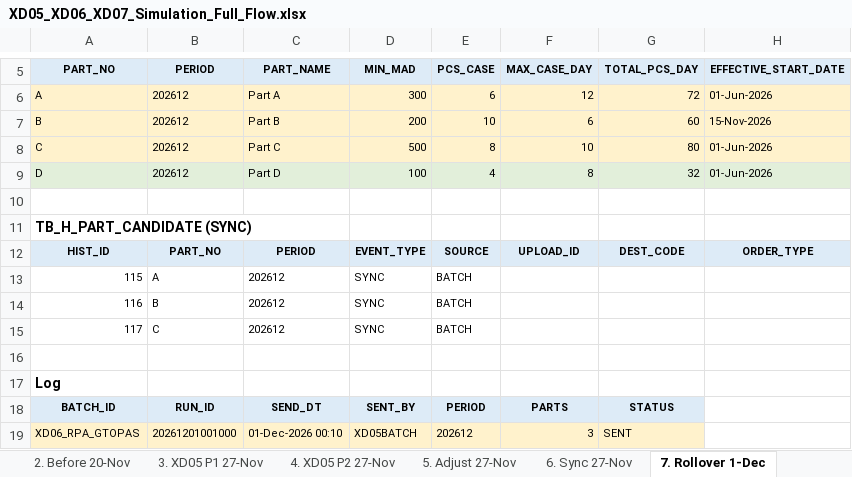
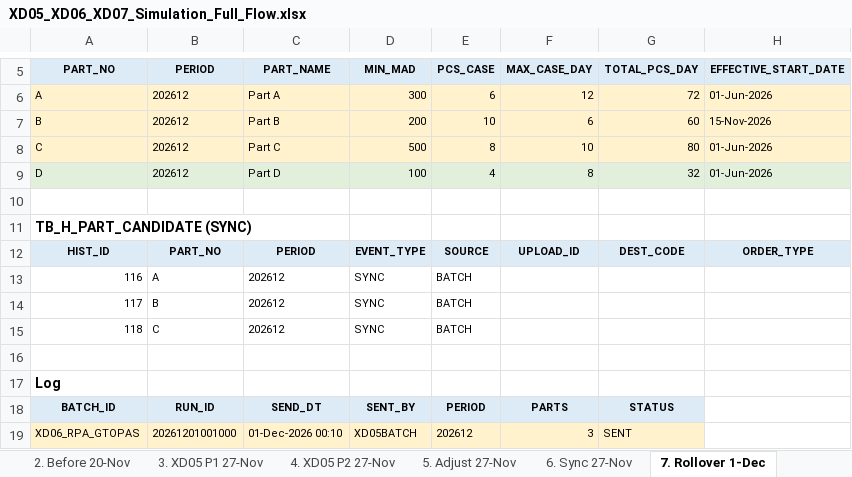
Before and after one commit to ivanrayhannn/crossdockpoc, an Excel workbook: deliverables/function_list_v2/simulation/XD05_XD06_XD07_Simulation_Full_Flow.xlsx, sheet 7. Rollover 1-Dec, drawn as a sheet; only a part is shown, gaps mark what is left out; values as stored, in another font and other column widths than the file's, no borders; the diff names each change by its address in the sheet, - before the commit and + after, or states it on an @@ line.

```diff
--- a/deliverables/function_list_v2/simulation/XD05_XD06_XD07_Simulation_Full_Flow.xlsx (sheet 7. Rollover 1-Dec)
+++ b/deliverables/function_list_v2/simulation/XD05_XD06_XD07_Simulation_Full_Flow.xlsx (sheet 7. Rollover 1-Dec)
-A13 (PART_NO): 115
+A13 (PART_NO): 116
-A14 (PART_NO): 116
+A14 (PART_NO): 117
-A15 (PART_NO): 117
+A15 (PART_NO): 118
```
Also changed, not shown: sheet 5. Adjust 27-Nov, sheet 6. Sync 27-Nov, 1 other file.
